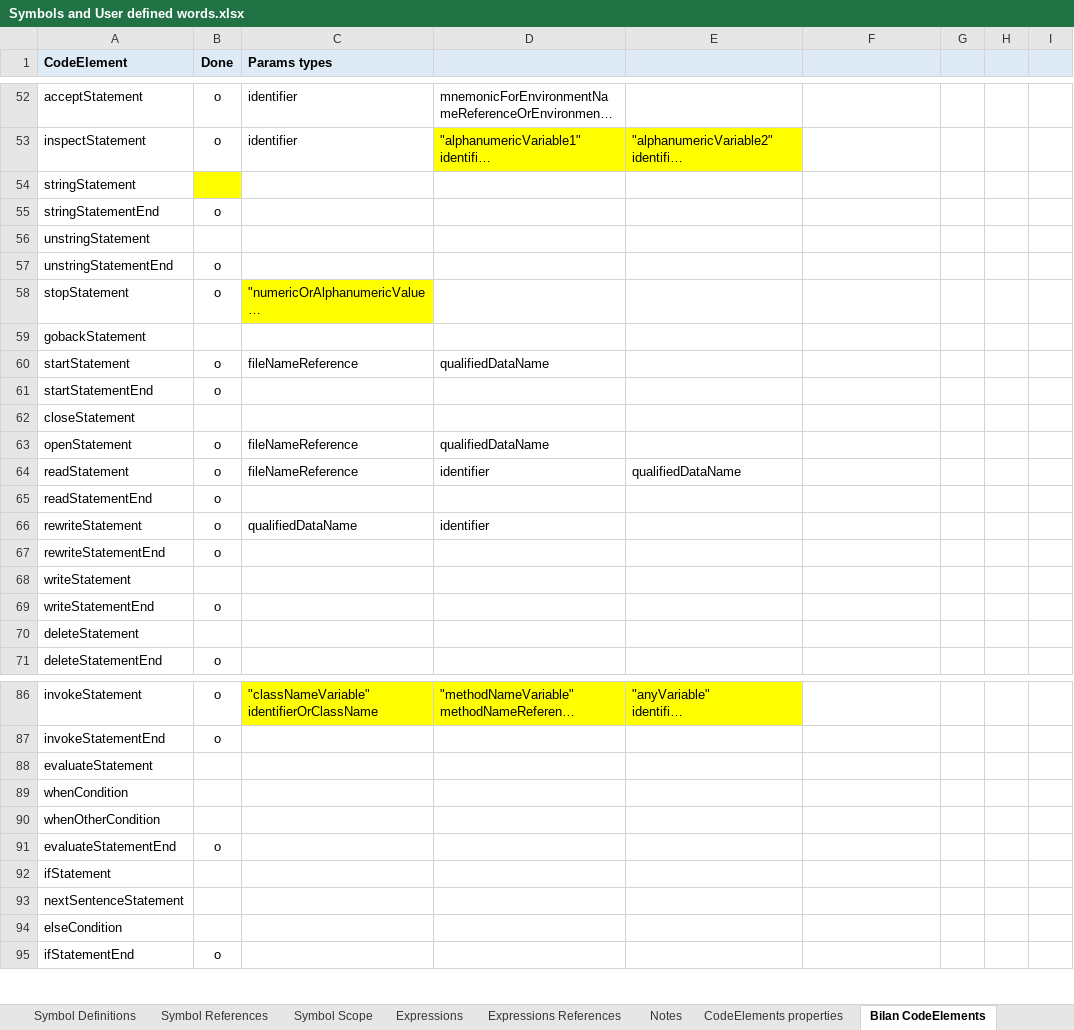
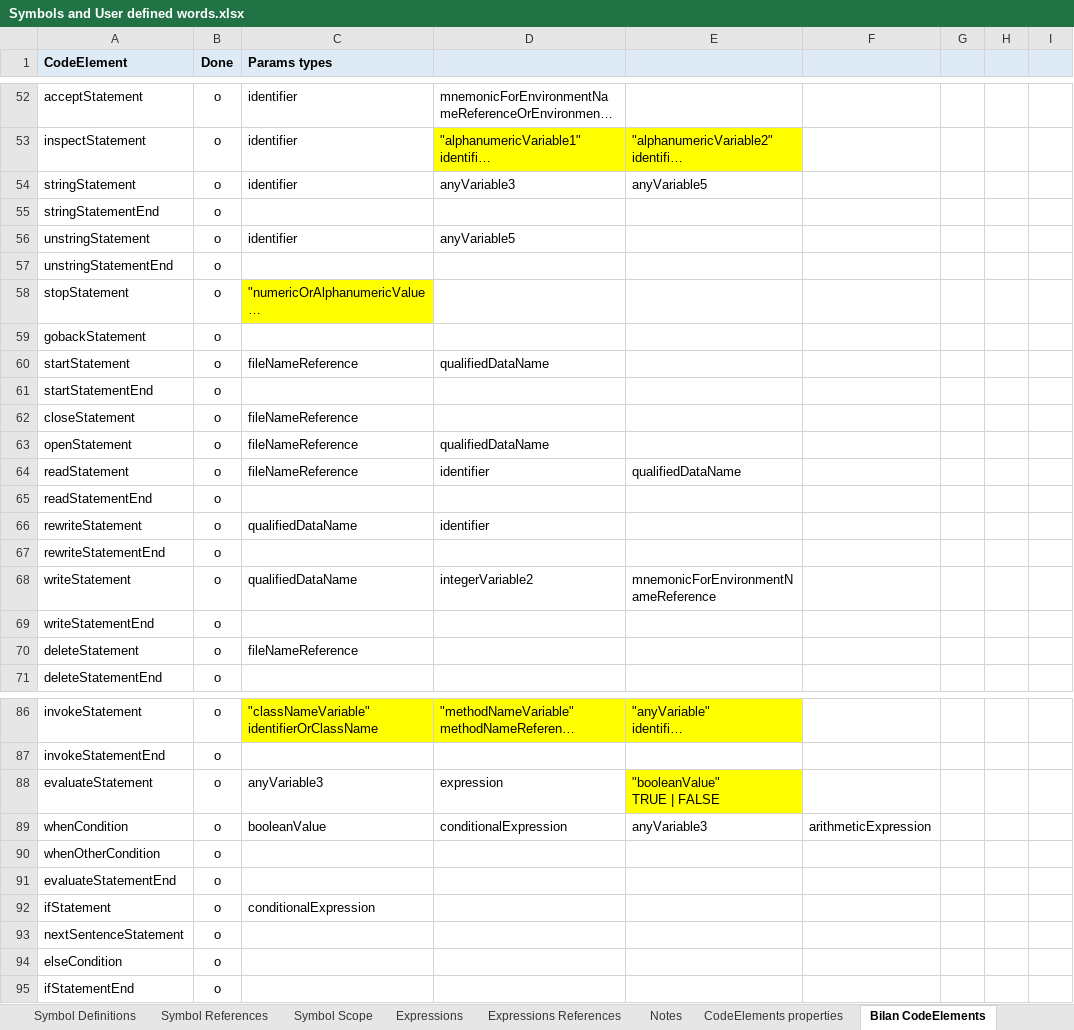
Before and after one commit to TypeCobolTeam/TypeCobol, an Excel workbook: TypeCobol/Documentation/Studies/Symbols and User defined words.xlsx, sheet Bilan CodeElements, drawn as a sheet; only a part is shown, gaps mark what is left out; long unchanged cells end in …; values as stored, in another font and other column widths than the file's, no borders; ↵ is a line break in a cell; the diff covers the shown part only; the diff names each change by its address in the sheet, - before the commit and + after, or states it on an @@ line.

```diff
--- a/TypeCobol/Documentation/Studies/Symbols and User defined words.xlsx (sheet Bilan CodeElements)
+++ b/TypeCobol/Documentation/Studies/Symbols and User defined words.xlsx (sheet Bilan CodeElements)
-B54 (Done): (empty)
+B54 (Done): o
-B54 fill: #FFFF00
+B54 fill: none
-C54 (Params types): (empty)
+C54 (Params types): identifier
-D54: (empty)
+D54: anyVariable3
-E54: (empty)
+E54: anyVariable5
-B56 (Done): (empty)
+B56 (Done): o
-C56 (Params types): (empty)
+C56 (Params types): identifier
-D56: (empty)
+D56: anyVariable5
-B59 (Done): (empty)
+B59 (Done): o
-B62 (Done): (empty)
+B62 (Done): o
-C62 (Params types): (empty)
+C62 (Params types): fileNameReference
-B68 (Done): (empty)
+B68 (Done): o
-C68 (Params types): (empty)
+C68 (Params types): qualifiedDataName
-D68: (empty)
+D68: integerVariable2
-E68: (empty)
+E68: mnemonicForEnvironmentNameReference
-B70 (Done): (empty)
+B70 (Done): o
-C70 (Params types): (empty)
+C70 (Params types): fileNameReference
-B88:B90 (Done): (empty)
+B88:B90 (Done): o
-C88 (Params types): (empty)
+C88 (Params types): anyVariable3
-D88: (empty)
+D88: expression
-E88: (empty)
+E88: "booleanValue" ↵ TRUE | FALSE
-E88 fill: none
+E88 fill: #FFFF00
-C89 (Params types): (empty)
+C89 (Params types): booleanValue
-D89: (empty)
+D89: conditionalExpression
-E89: (empty)
+E89: anyVariable3
-F89: (empty)
+F89: arithmeticExpression
-B92:B94 (Done): (empty)
+B92:B94 (Done): o
-C92 (Params types): (empty)
+C92 (Params types): conditionalExpression
```
Also changed, not shown: 16 added rows, 1 removed row, 35 edited cells and cell formats elsewhere in this sheet, 4 other files.
